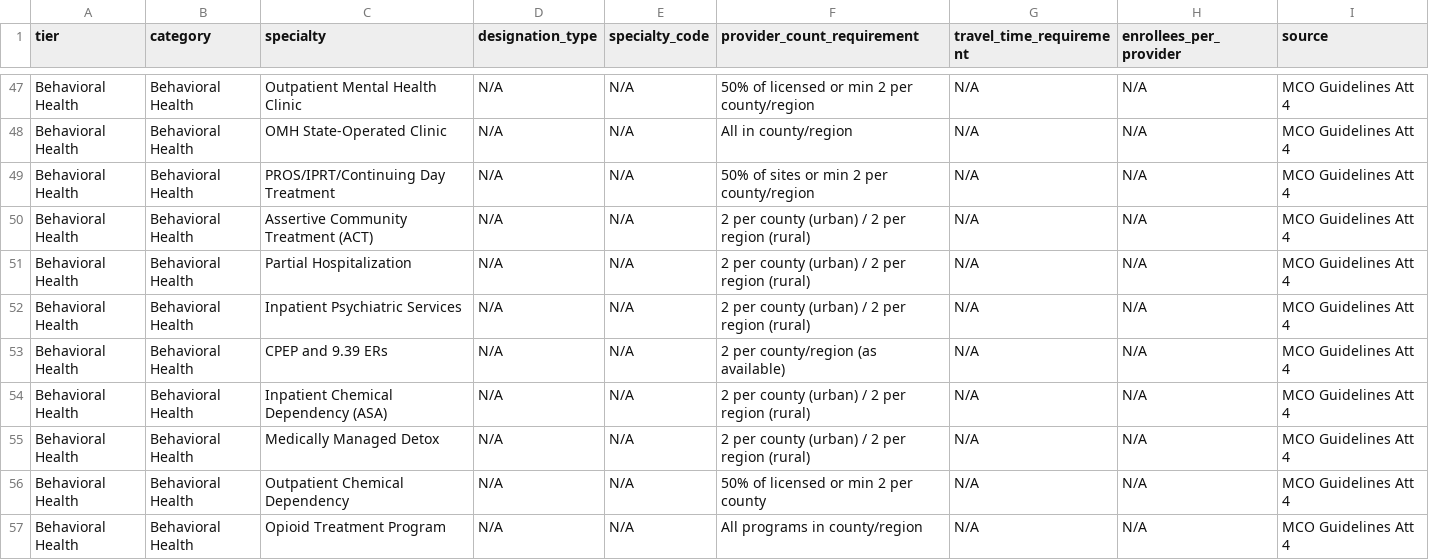
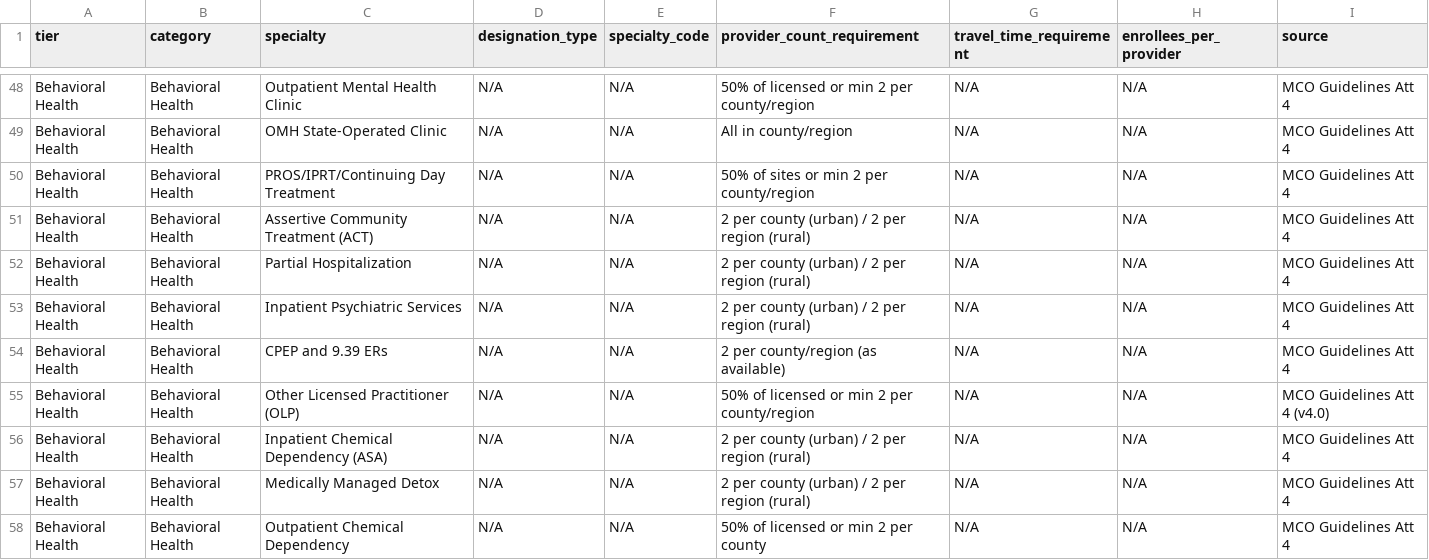
Before and after one commit to TensorEspresso/medicaid-specialty-mapper, a CSV file: data/states/ny/ny_medicaid_specialties.csv, drawn as a sheet; only a part is shown, gaps mark what is left out; the shorter side is filled out with more unchanged rows; the diff covers the shown part only; the diff names each change by its address in the sheet, - before the commit and + after, or states it on an @@ line.

```diff
--- a/data/states/ny/ny_medicaid_specialties.csv
+++ b/data/states/ny/ny_medicaid_specialties.csv
+row 55: Behavioral Health | Behavioral Health | Other Licensed Practitioner (OLP) | N/A | N/A | 50% of licensed or min 2 per county/region | N/A | N/A | MCO Guidelines Att 4 (v4.0)
```
Also changed, not shown: 2 added rows and 7 edited cells elsewhere in this file, 1 other file.
